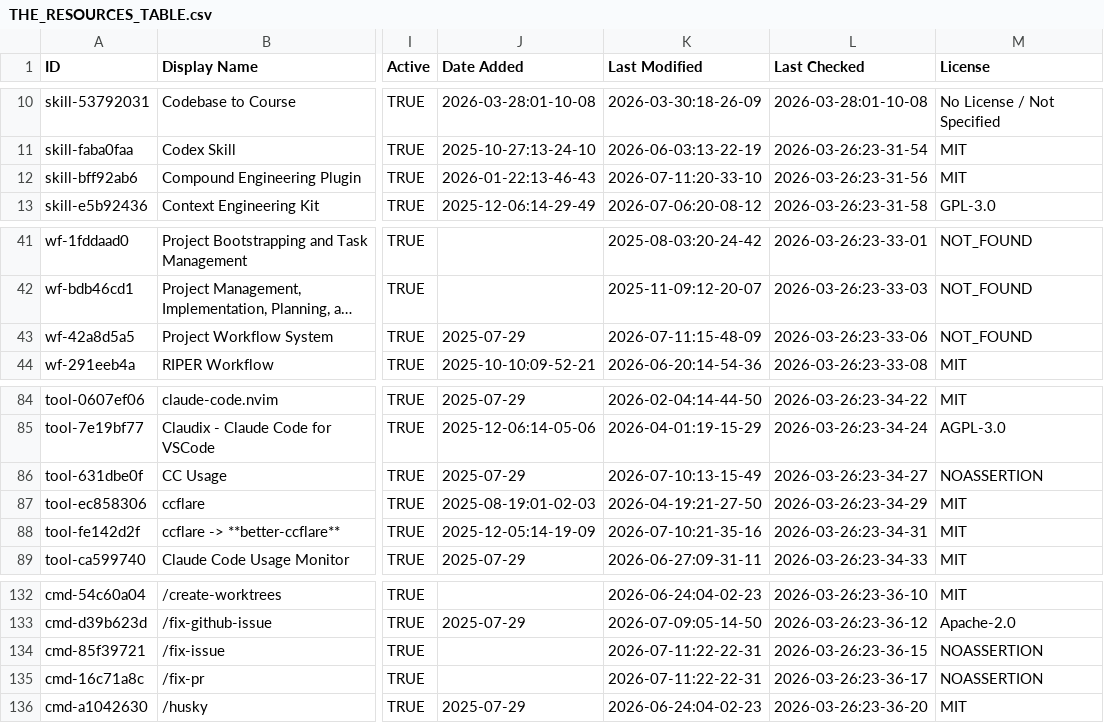
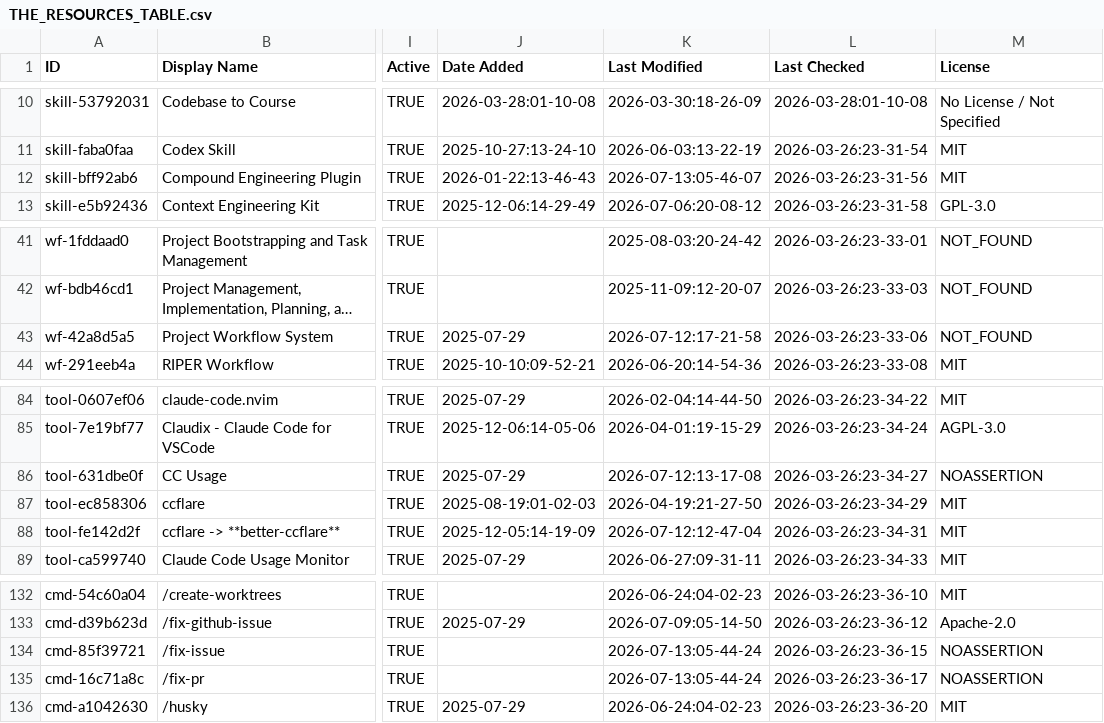
Before and after one commit to kxz2002/awesome-claude-code, a CSV file: THE_RESOURCES_TABLE.csv, drawn as a sheet; only a part is shown, gaps mark what is left out; long unchanged cells end in …; the diff covers the shown part only; the diff names each change by its address in the sheet, - before the commit and + after, or states it on an @@ line.

```diff
--- a/THE_RESOURCES_TABLE.csv
+++ b/THE_RESOURCES_TABLE.csv
-K12 (Last Modified): 2026-07-11:20-33-10
+K12 (Last Modified): 2026-07-13:05-46-07
-K43 (Last Modified): 2026-07-11:15-48-09
+K43 (Last Modified): 2026-07-12:17-21-58
-K86 (Last Modified): 2026-07-10:13-15-49
+K86 (Last Modified): 2026-07-12:13-17-08
-K88 (Last Modified): 2026-07-10:21-35-16
+K88 (Last Modified): 2026-07-12:12-47-04
-K134:K135 (Last Modified): 2026-07-11:22-22-31
+K134:K135 (Last Modified): 2026-07-13:05-44-24
```
Also changed, not shown: 24 edited cells elsewhere in this file.
